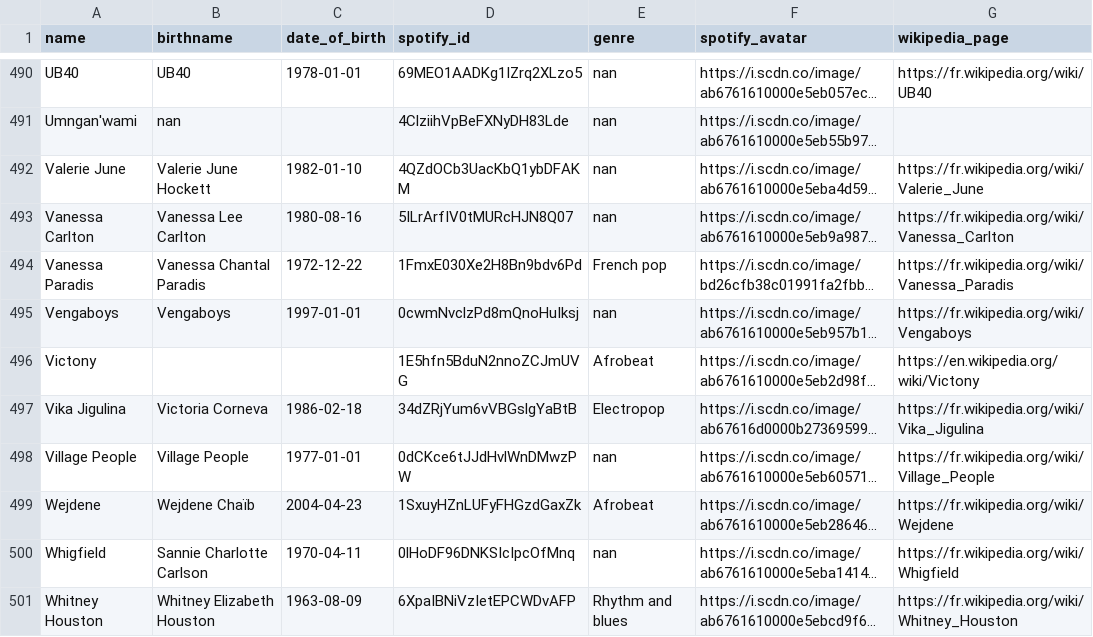
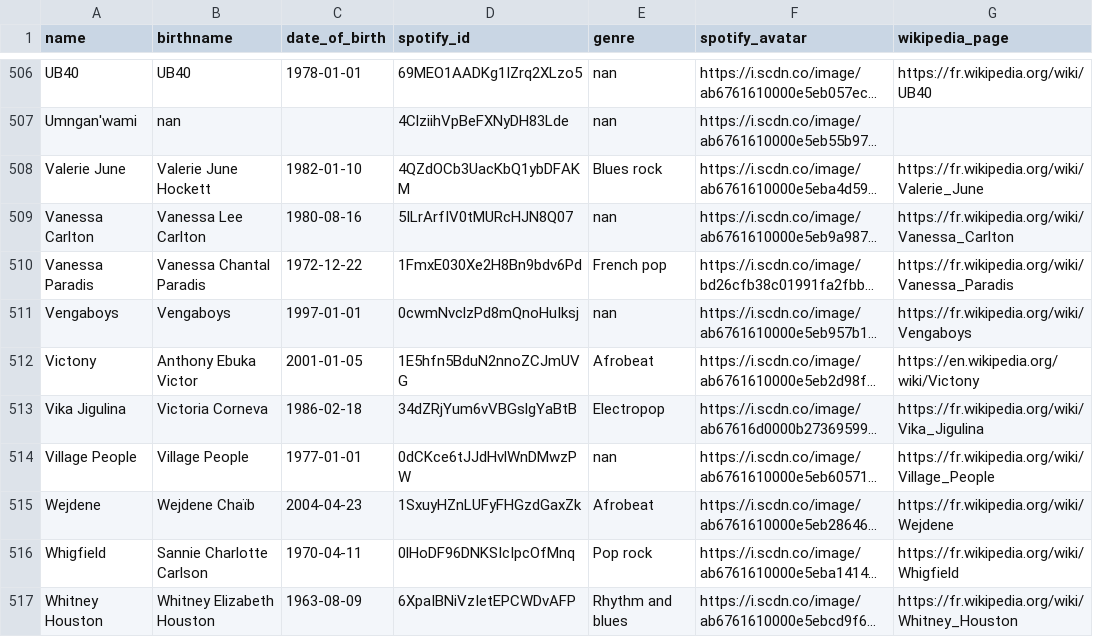
Before and after one commit to Zadigo/myblindtest, a CSV file: blindtest/media/base_artists_v2.csv, drawn as a sheet; only a part is shown, gaps mark what is left out; long unchanged cells end in …; addresses are those after the commit; the diff covers the shown part only; the diff names each change by its address in the sheet, - before the commit and + after, or states it on an @@ line.

```diff
--- a/blindtest/media/base_artists_v2.csv
+++ b/blindtest/media/base_artists_v2.csv
-E508 (genre): nan
+E508 (genre): Blues rock
-B512 (birthname): (empty)
+B512 (birthname): Anthony Ebuka Victor
-C512 (date_of_birth): (empty)
+C512 (date_of_birth): 2001-01-05
-E516 (genre): nan
+E516 (genre): Pop rock
```
Also changed, not shown: 16 added rows and 18 edited cells elsewhere in this file, blindtest/media/base_songs_v2.csv, 23 other files.
